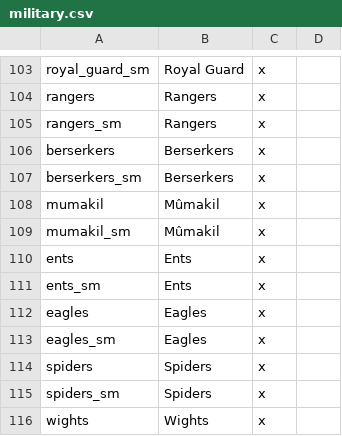
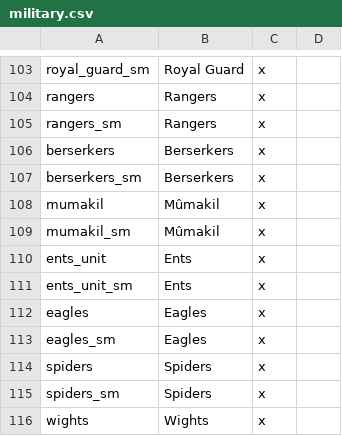
Before and after one commit to kvopper/TTA-Victoria-2, a CSV file: localisation/military.csv, drawn as a sheet; only a part is shown, gaps mark what is left out.

```diff
--- a/localisation/military.csv
+++ b/localisation/military.csv
@@ -109,4 +109,4 @@ mumakil;Mûmakil;x
 mumakil_sm;Mûmakil;x
-ents;Ents;x
-ents_sm;Ents;x
+ents_unit;Ents;x
+ents_unit_sm;Ents;x
 eagles;Eagles;x
```
Also changed, not shown: 3 other files.
